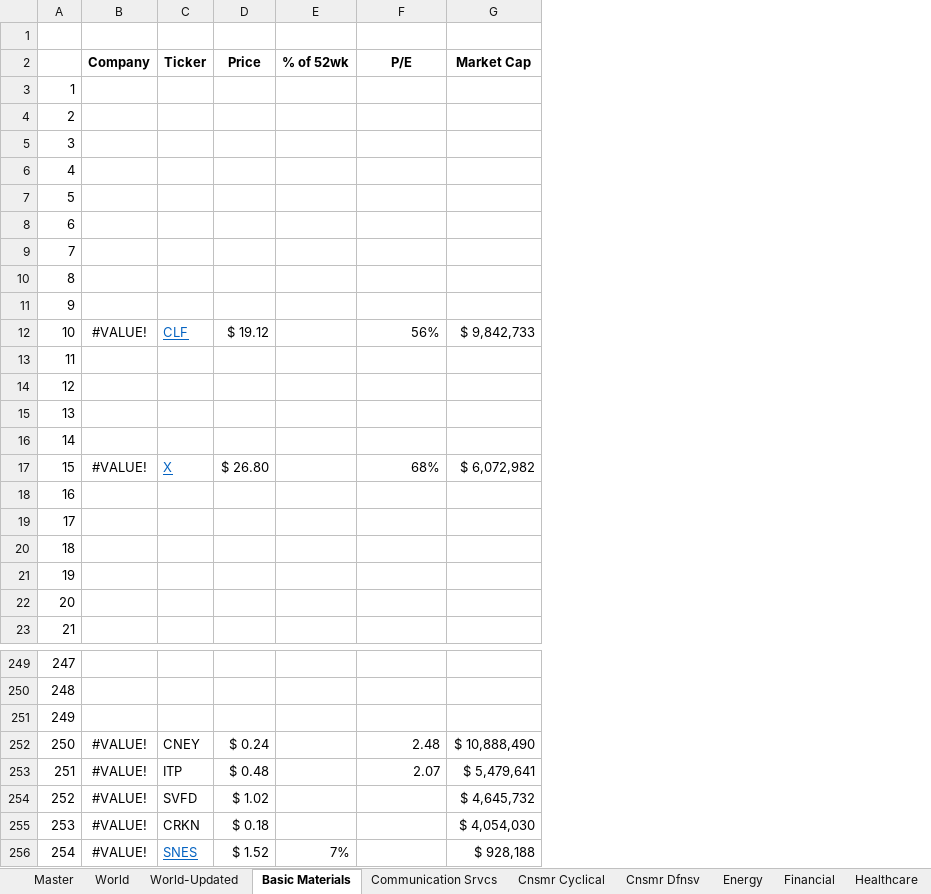
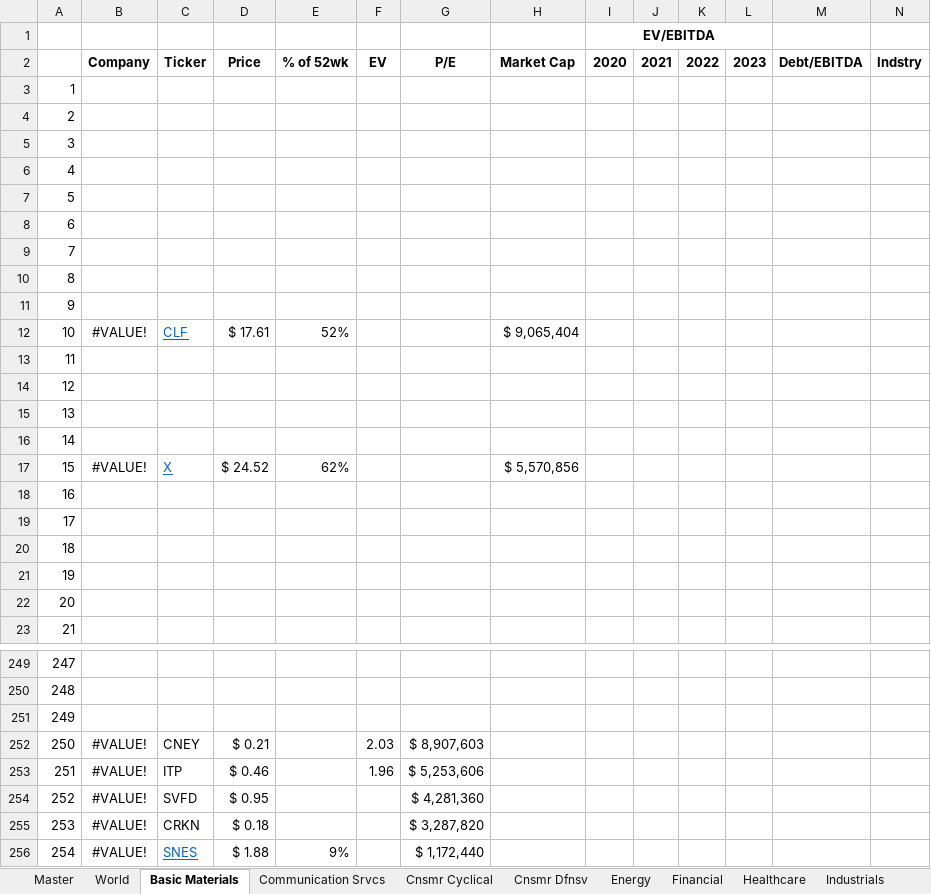
Before and after one commit to LukaLiegis/Market-Research, an Excel workbook: Universe.xlsx, sheet Basic Materials, drawn as a sheet; only a part is shown, gaps mark what is left out; values as stored, in another font and other column widths than the file's, no borders; addresses are those after the commit; the diff names each change by its address in the sheet, - before the commit and + after, or states it on an @@ line.

```diff
--- a/Universe.xlsx (sheet Basic Materials)
+++ b/Universe.xlsx (sheet Basic Materials)
-sheet tab: World-Updated
+column F (EV), rows 252-253: 2.03 | 1.96
+column I (2020), row 1: EV/EBITDA
+column J (2021), empty
+column K (2022), empty
+column L (2023), empty
+column M (Debt/EBITDA), empty
+column N (Indstry), empty
-D12 (Price): $ 19.12
+D12 (Price): $ 17.61
-E12 (% of 52wk): (empty)
+E12 (% of 52wk): 52%
-G12 (P/E): 56%
+G12 (P/E): (empty)
-H12 (Market Cap): $ 9,842,733
+H12 (Market Cap): $ 9,065,404
-D17 (Price): $ 26.80
+D17 (Price): $ 24.52
-E17 (% of 52wk): (empty)
+E17 (% of 52wk): 62%
-G17 (P/E): 68%
+G17 (P/E): (empty)
-H17 (Market Cap): $ 6,072,982
+H17 (Market Cap): $ 5,570,856
-D252 (Price): $ 0.24
+D252 (Price): $ 0.21
-G252 (P/E): 2.48
+G252 (P/E): $ 8,907,603
-H252 (Market Cap): $ 10,888,490
+H252 (Market Cap): (empty)
-D253 (Price): $ 0.48
+D253 (Price): $ 0.46
-G253 (P/E): 2.07
+G253 (P/E): $ 5,253,606
-H253 (Market Cap): $ 5,479,641
+H253 (Market Cap): (empty)
-D254 (Price): $ 1.02
+D254 (Price): $ 0.95
-G254 (P/E): (empty)
+G254 (P/E): $ 4,281,360
-H254 (Market Cap): $ 4,645,732
+H254 (Market Cap): (empty)
-G255 (P/E): (empty)
+G255 (P/E): $ 3,287,820
-H255 (Market Cap): $ 4,054,030
+H255 (Market Cap): (empty)
-D256 (Price): $ 1.52
+D256 (Price): $ 1.88
-E256 (% of 52wk): 7%
+E256 (% of 52wk): 9%
-G256 (P/E): (empty)
+G256 (P/E): $ 1,172,440
-H256 (Market Cap): $ 928,188
+H256 (Market Cap): (empty)
```
Also changed, not shown: sheet World, sheet Financial, sheet Healthcare, sheet Industrials, sheet Energy, sheet Cnsmr Cyclical, 7 more sheets, hidden cells.
